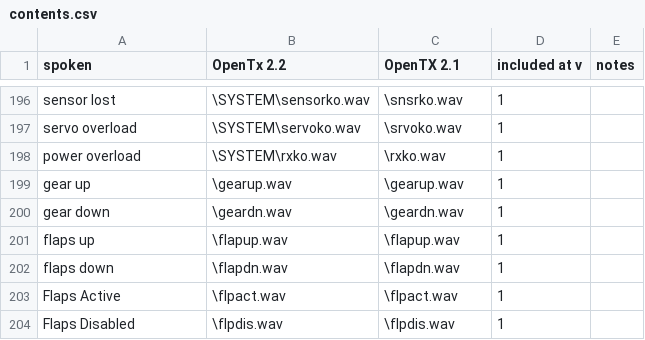
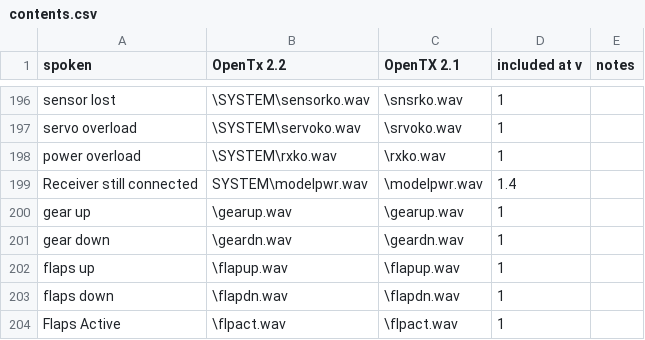
Before and after one commit to pinkywafer/TX_soundpack-Joanne, a CSV file: contents.csv, drawn as a sheet; only a part is shown, gaps mark what is left out; the shorter side is filled out with more unchanged rows.

Commit message:
update contents ready for #16

```diff
--- a/contents.csv
+++ b/contents.csv
@@ -198,2 +198,3 @@ servo overload,\SYSTEM\servoko.wav,\srvoko.wav,1,
 power overload,\SYSTEM\rxko.wav,\rxko.wav,1,
+Receiver still connected,SYSTEM\modelpwr.wav,\modelpwr.wav,1.4,
 gear up,\gearup.wav,\gearup.wav,1,
```
